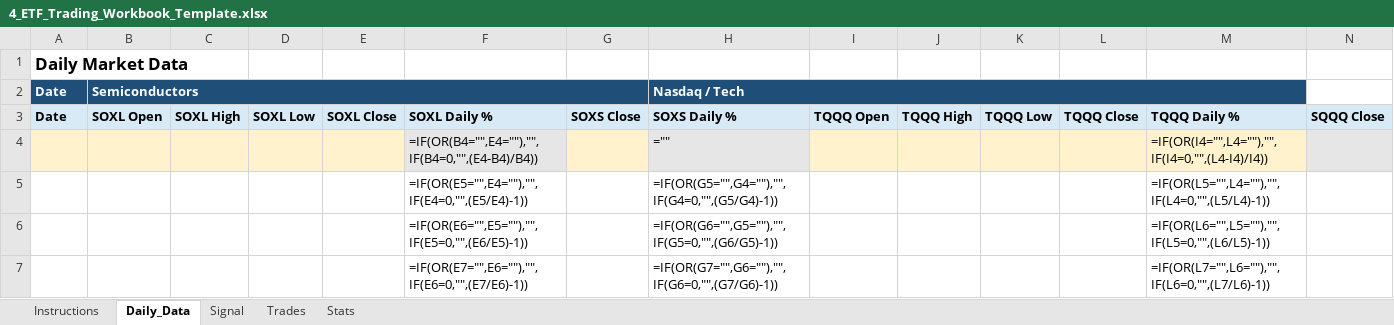
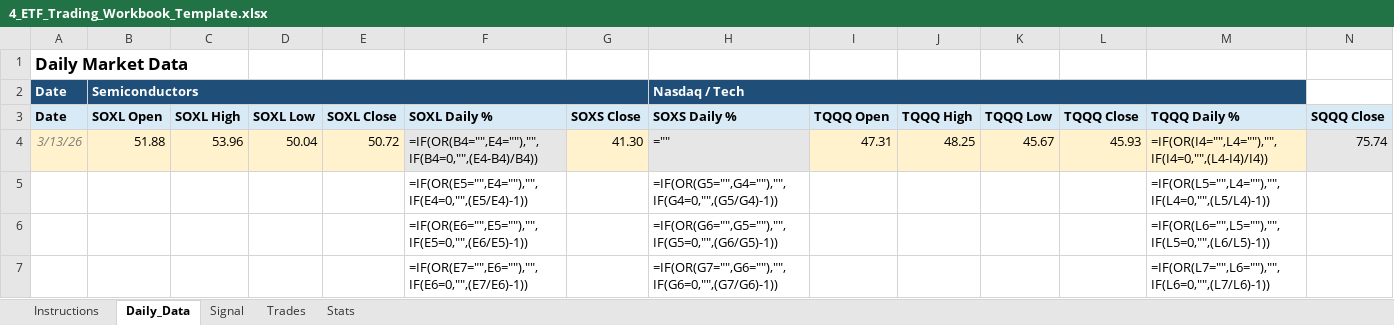
Before and after one commit to mrpink970/4-etf-trading-plan, an Excel workbook: 4_ETF_Trading_Workbook_Template.xlsx, sheet Daily_Data, drawn as a sheet; only a part is shown; values as stored, in another font and other column widths than the file's, no borders; formulas without a stored value are shown as written; removed rows and columns are numbered as before the commit, all else as after; rows hold the shown columns only; the diff names each change by its address in the sheet, - before the commit and + after, or states it on an @@ line.

```diff
--- a/4_ETF_Trading_Workbook_Template.xlsx (sheet Daily_Data)
+++ b/4_ETF_Trading_Workbook_Template.xlsx (sheet Daily_Data)
-row 4:  |  |  |  |  | =IF(OR(B4="",E4=""),"",IF(B4=0,"",(E4-B4)/B4)) |  | ="" |  |  |  |  | =IF(OR(I4="",L4=""),"",IF(I4=0,"",(L4-I4)/I4))
+row 4: 3/13/26 | 51.88 | 53.96 | 50.04 | 50.72 | =IF(OR(B4="",E4=""),"",IF(B4=0,"",(E4-B4)/B4)) | 41.30 | ="" | 47.31 | 48.25 | 45.67 | 45.93 | =IF(OR(I4="",L4=""),"",IF(I4=0,"",(L4-I4)/I4)) | 75.74
```
